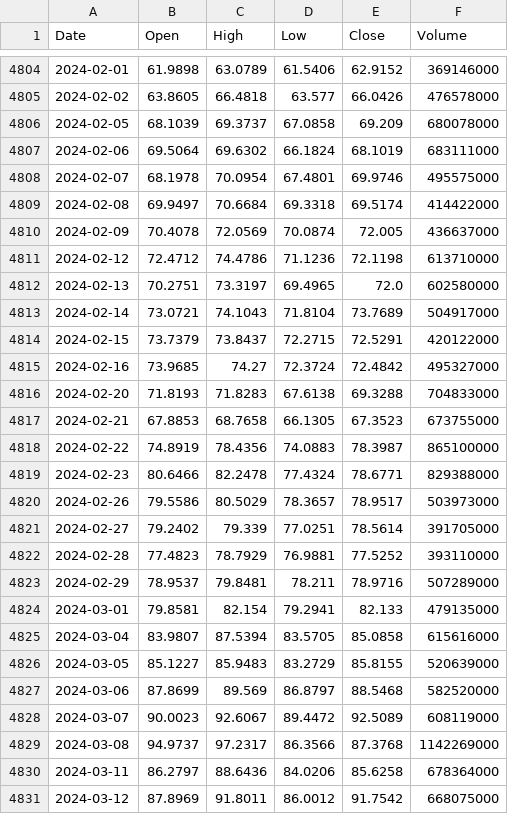
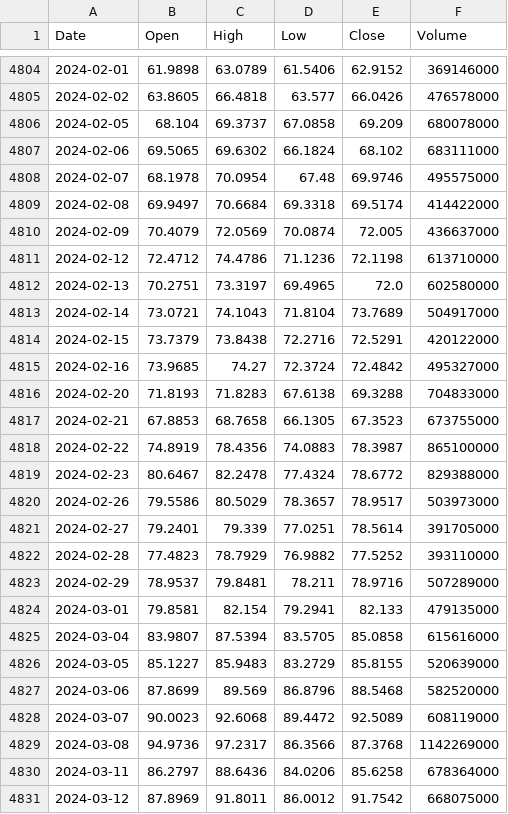
Before and after one commit to stephen0701/stock-trend-analysis, a CSV file: data/raw/NVDA.csv, drawn as a sheet; only a part is shown, gaps mark what is left out; the diff covers the shown part only.

```diff
--- a/data/raw/NVDA.csv
+++ b/data/raw/NVDA.csv
@@ -4805,7 +4805,7 @@ Date,Open,High,Low,Close,Volume
 2024-02-02,63.8605,66.4818,63.577,66.0426,476578000
-2024-02-05,68.1039,69.3737,67.0858,69.209,680078000
-2024-02-06,69.5064,69.6302,66.1824,68.1019,683111000
-2024-02-07,68.1978,70.0954,67.4801,69.9746,495575000
+2024-02-05,68.104,69.3737,67.0858,69.209,680078000
+2024-02-06,69.5065,69.6302,66.1824,68.102,683111000
+2024-02-07,68.1978,70.0954,67.48,69.9746,495575000
 2024-02-08,69.9497,70.6684,69.3318,69.5174,414422000
-2024-02-09,70.4078,72.0569,70.0874,72.005,436637000
+2024-02-09,70.4079,72.0569,70.0874,72.005,436637000
 2024-02-12,72.4712,74.4786,71.1236,72.1198,613710000
@@ -4813,3 +4813,3 @@ Date,Open,High,Low,Close,Volume
 2024-02-14,73.0721,74.1043,71.8104,73.7689,504917000
-2024-02-15,73.7379,73.8437,72.2715,72.5291,420122000
+2024-02-15,73.7379,73.8438,72.2716,72.5291,420122000
 2024-02-16,73.9685,74.27,72.3724,72.4842,495327000
@@ -4818,6 +4818,6 @@ Date,Open,High,Low,Close,Volume
 2024-02-22,74.8919,78.4356,74.0883,78.3987,865100000
-2024-02-23,80.6466,82.2478,77.4324,78.6771,829388000
+2024-02-23,80.6467,82.2478,77.4324,78.6772,829388000
 2024-02-26,79.5586,80.5029,78.3657,78.9517,503973000
-2024-02-27,79.2402,79.339,77.0251,78.5614,391705000
-2024-02-28,77.4823,78.7929,76.9881,77.5252,393110000
+2024-02-27,79.2401,79.339,77.0251,78.5614,391705000
+2024-02-28,77.4823,78.7929,76.9882,77.5252,393110000
 2024-02-29,78.9537,79.8481,78.211,78.9716,507289000
@@ -4826,5 +4826,5 @@ Date,Open,High,Low,Close,Volume
 2024-03-05,85.1227,85.9483,83.2729,85.8155,520639000
-2024-03-06,87.8699,89.569,86.8797,88.5468,582520000
-2024-03-07,90.0023,92.6067,89.4472,92.5089,608119000
-2024-03-08,94.9737,97.2317,86.3566,87.3768,1142269000
+2024-03-06,87.8699,89.569,86.8796,88.5468,582520000
+2024-03-07,90.0023,92.6068,89.4472,92.5089,608119000
+2024-03-08,94.9736,97.2317,86.3566,87.3768,1142269000
 2024-03-11,86.2797,88.6436,84.0206,85.6258,678364000
```
Also changed, not shown: 157 edited cells elsewhere in this file, data/raw/GOOG.csv, data/raw/LLY.csv, 3 other files.
